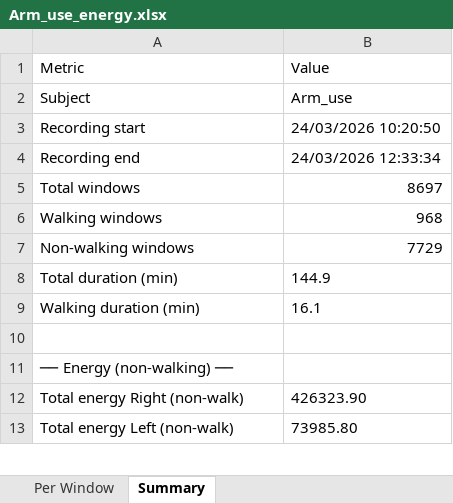
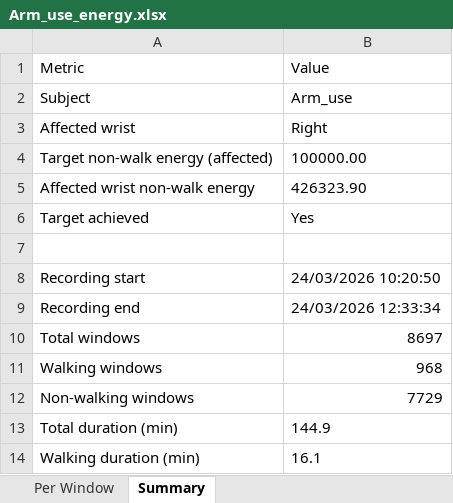
Before and after one commit to hbockenhauer/gait_detection, an Excel workbook: outputs/results/subject_energy/Arm_use_energy.xlsx, sheet Summary, drawn as a sheet; only a part is shown; the shorter side is filled out with more unchanged rows; values as stored, in another font and other column widths than the file's, no borders; the diff names each change by its address in the sheet, - before the commit and + after, or states it on an @@ line.

```diff
--- a/outputs/results/subject_energy/Arm_use_energy.xlsx (sheet Summary)
+++ b/outputs/results/subject_energy/Arm_use_energy.xlsx (sheet Summary)
+row 3: Affected wrist | Right
+row 4: Target non-walk energy (affected) | 100000.00
+row 5: Affected wrist non-walk energy | 426323.90
+row 6: Target achieved | Yes
+row 7: (empty)
```
Also changed, not shown: outputs/results/subject_energy/Arm_use2_energy.xlsx, outputs/results/subject_energy/Hub_test_energy.xlsx, 27 other files.
